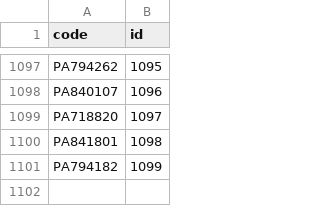
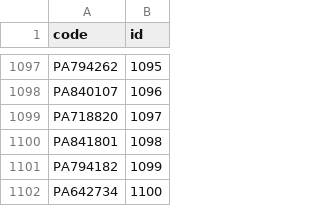
Before and after one commit to lafranceinsoumise/data_france, a CSV file: backend/tasks/final_data/deputes.csv, drawn as a sheet; only a part is shown, gaps mark what is left out.

```diff
--- a/backend/tasks/final_data/deputes.csv
+++ b/backend/tasks/final_data/deputes.csv
@@ -1101 +1101,2 @@ PA841801,1098
 PA794182,1099
+PA642734,1100
```
Also changed, not shown: backend/tasks/final_data/collectivites_departementales.csv, backend/tasks/final_data/communes.csv, 3 other files.
